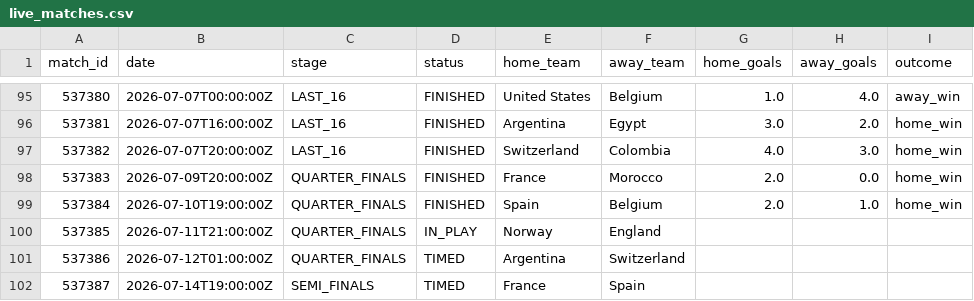
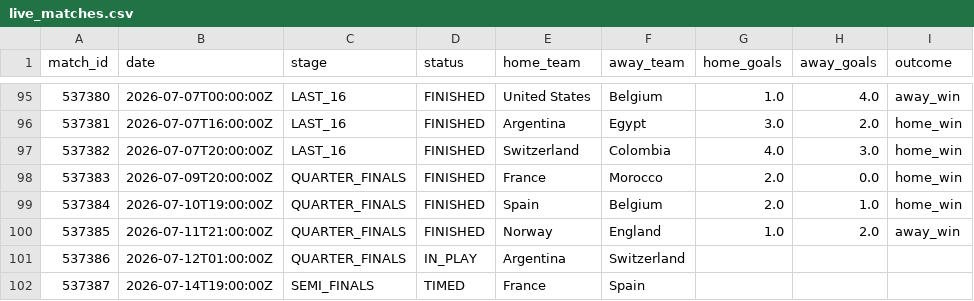
Before and after one commit to ABHIRAMKATARI1289/FIFA-WC-2026, a CSV file: data/processed/live_matches.csv, drawn as a sheet; only a part is shown, gaps mark what is left out.

```diff
--- a/data/processed/live_matches.csv
+++ b/data/processed/live_matches.csv
@@ -99,4 +99,4 @@ match_id,date,stage,status,home_team,away_team,home_goals,away_goals,outcome
 537384,2026-07-10T19:00:00Z,QUARTER_FINALS,FINISHED,Spain,Belgium,2.0,1.0,home_win
-537385,2026-07-11T21:00:00Z,QUARTER_FINALS,IN_PLAY,Norway,England,,,
-537386,2026-07-12T01:00:00Z,QUARTER_FINALS,TIMED,Argentina,Switzerland,,,
+537385,2026-07-11T21:00:00Z,QUARTER_FINALS,FINISHED,Norway,England,1.0,2.0,away_win
+537386,2026-07-12T01:00:00Z,QUARTER_FINALS,IN_PLAY,Argentina,Switzerland,,,
 537387,2026-07-14T19:00:00Z,SEMI_FINALS,TIMED,France,Spain,,,
```
